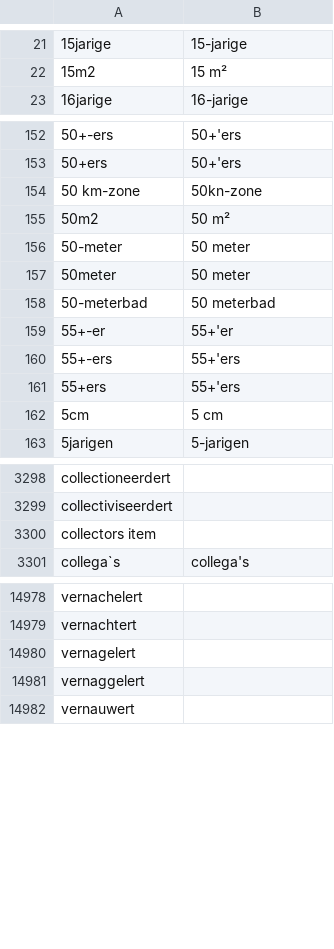
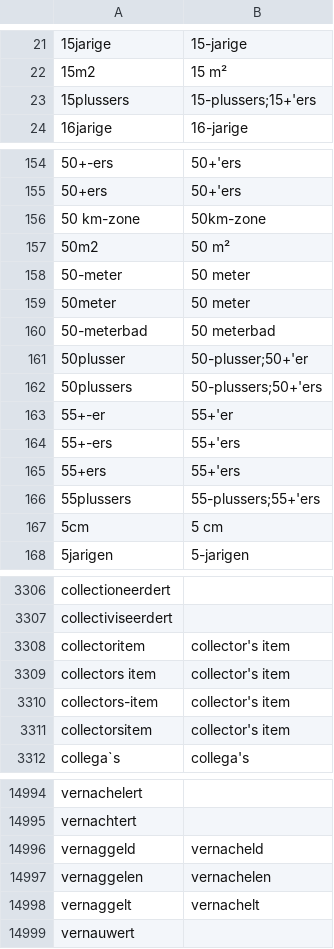
Before and after one commit to OpenTaal/opentaal-wordlist, a TSV file: corrections.tsv, drawn as a sheet; only a part is shown, gaps mark what is left out; the diff covers the shown part only.

```diff
--- a/corrections.tsv
+++ b/corrections.tsv
@@ -22,2 +22,3 @@
 15m2	15 m²
+15plussers	15-plussers;15+'ers
 16jarige	16-jarige
@@ -153,3 +155,3 @@
 50+ers	50+'ers
-50 km-zone	50kn-zone
+50 km-zone	50km-zone
 50m2	50 m²
@@ -158,2 +160,4 @@
 50-meterbad	50 meterbad
+50plusser	50-plusser;50+'er
+50plussers	50-plussers;50+'ers
 55+-er	55+'er
@@ -161,2 +165,3 @@
 55+ers	55+'ers
+55plussers	55-plussers;55+'ers
 5cm	5 cm
@@ -3299,3 +3307,6 @@ collectioneerdert
 collectiviseerdert	
-collectors item	
+collectoritem	collector's item
+collectors item	collector's item
+collectors-item	collector's item
+collectorsitem	collector's item
 collega`s	collega's
@@ -14979,4 +14995,5 @@ vernachelert
 vernachtert	
-vernagelert	
-vernaggelert	
+vernaggeld	vernacheld
+vernaggelen	vernachelen
+vernaggelt	vernachelt
 vernauwert	
```
Also changed, not shown: 17 added rows, 4 removed rows and 17 edited cells elsewhere in this file, wordparts.tsv, 5 other files.
